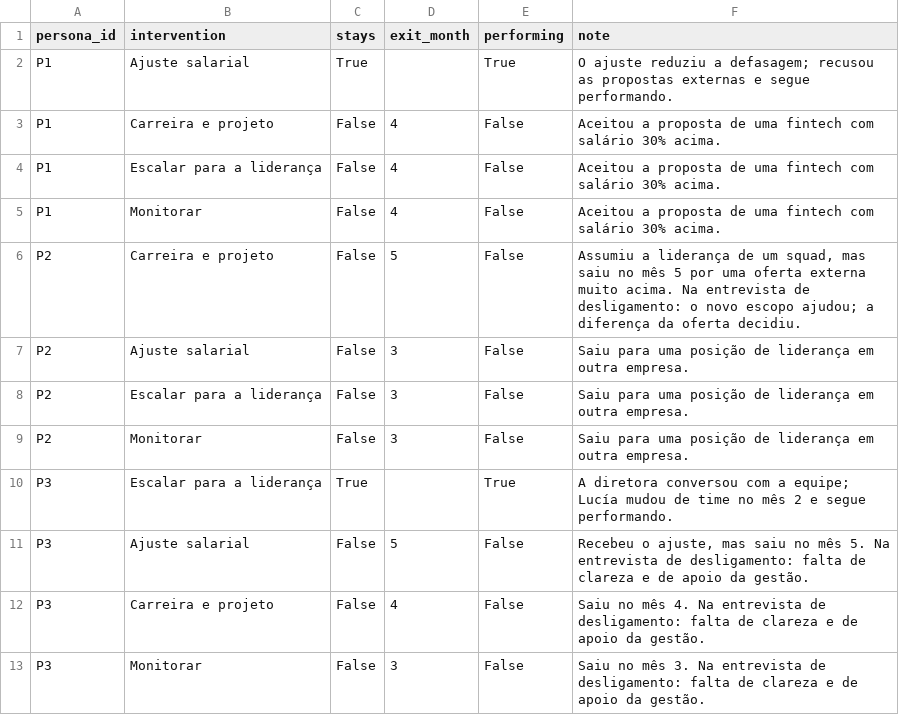
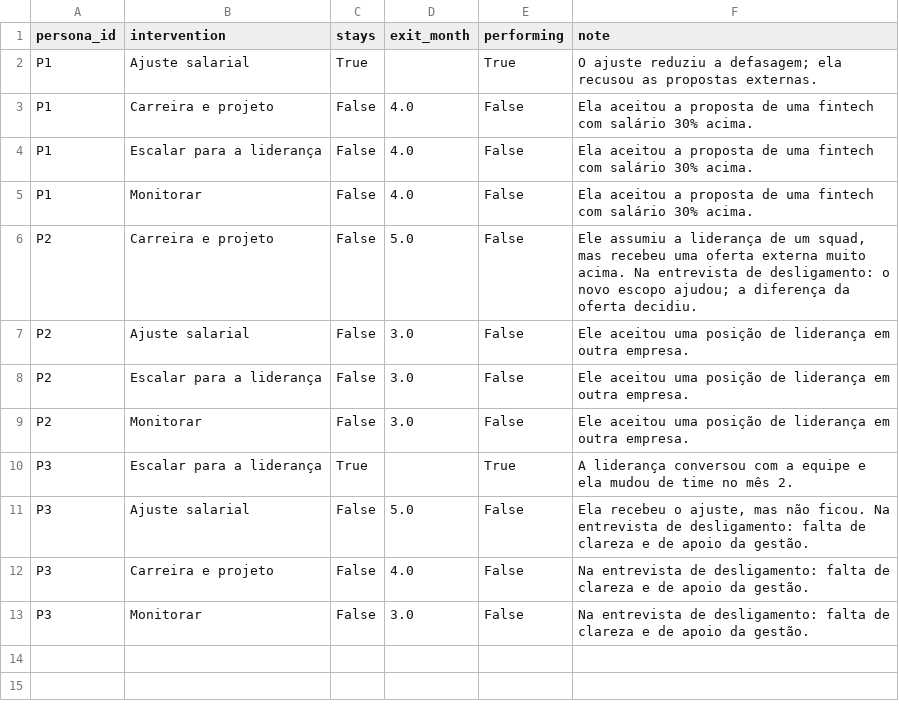
Before and after one commit to roartacho10/Comp-Case, a CSV file: data/persona_outcomes.csv, drawn as a sheet.

```diff
--- a/data/persona_outcomes.csv
+++ b/data/persona_outcomes.csv
@@ -1,13 +1,13 @@
 persona_id,intervention,stays,exit_month,performing,note
-P1,Ajuste salarial,True,,True,O ajuste reduziu a defasagem; recusou as propostas externas e segue performando.
-P1,Carreira e projeto,False,4,False,Aceitou a proposta de uma fintech com salário 30% acima.
-P1,Escalar para a liderança,False,4,False,Aceitou a proposta de uma fintech com salário 30% acima.
-P1,Monitorar,False,4,False,Aceitou a proposta de uma fintech com salário 30% acima.
-P2,Carreira e projeto,False,5,False,"Assumiu a liderança de um squad, mas saiu no mês 5 por uma oferta externa muito acima. Na entrevista de desligamento: o novo escopo ajudou; a diferença da oferta decidiu."
-P2,Ajuste salarial,False,3,False,Saiu para uma posição de liderança em outra empresa.
-P2,Escalar para a liderança,False,3,False,Saiu para uma posição de liderança em outra empresa.
-P2,Monitorar,False,3,False,Saiu para uma posição de liderança em outra empresa.
-P3,Escalar para a liderança,True,,True,A diretora conversou com a equipe; Lucía mudou de time no mês 2 e segue performando.
-P3,Ajuste salarial,False,5,False,"Recebeu o ajuste, mas saiu no mês 5. Na entrevista de desligamento: falta de clareza e de apoio da gestão."
-P3,Carreira e projeto,False,4,False,Saiu no mês 4. Na entrevista de desligamento: falta de clareza e de apoio da gestão.
-P3,Monitorar,False,3,False,Saiu no mês 3. Na entrevista de desligamento: falta de clareza e de apoio da gestão.
+P1,Ajuste salarial,True,,True,O ajuste reduziu a defasagem; ela recusou as propostas externas.
+P1,Carreira e projeto,False,4.0,False,Ela aceitou a proposta de uma fintech com salário 30% acima.
+P1,Escalar para a liderança,False,4.0,False,Ela aceitou a proposta de uma fintech com salário 30% acima.
+P1,Monitorar,False,4.0,False,Ela aceitou a proposta de uma fintech com salário 30% acima.
+P2,Carreira e projeto,False,5.0,False,"Ele assumiu a liderança de um squad, mas recebeu uma oferta externa muito acima. Na entrevista de desligamento: o novo escopo ajudou; a diferença da oferta decidiu."
+P2,Ajuste salarial,False,3.0,False,Ele aceitou uma posição de liderança em outra empresa.
+P2,Escalar para a liderança,False,3.0,False,Ele aceitou uma posição de liderança em outra empresa.
+P2,Monitorar,False,3.0,False,Ele aceitou uma posição de liderança em outra empresa.
+P3,Escalar para a liderança,True,,True,A liderança conversou com a equipe e ela mudou de time no mês 2.
+P3,Ajuste salarial,False,5.0,False,"Ela recebeu o ajuste, mas não ficou. Na entrevista de desligamento: falta de clareza e de apoio da gestão."
+P3,Carreira e projeto,False,4.0,False,Na entrevista de desligamento: falta de clareza e de apoio da gestão.
+P3,Monitorar,False,3.0,False,Na entrevista de desligamento: falta de clareza e de apoio da gestão.
```
Also changed, not shown: data/assumptions.csv, 17 other files.
